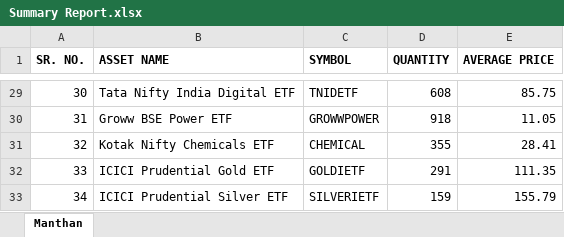
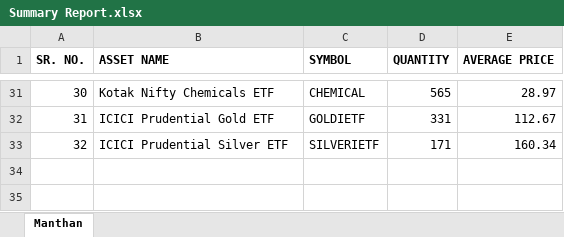
Before and after one commit to thebullishvalue/Samhita, an Excel workbook: Summary Report.xlsx, sheet Manthan, drawn as a sheet; only a part is shown, gaps mark what is left out; values as stored, in another font and other column widths than the file's, no borders; removed rows and columns are numbered as before the commit, all else as after; the diff covers the shown part only; the diff names each change by its address in the sheet, - before the commit and + after, or states it on an @@ line.

```diff
--- a/Summary Report.xlsx (sheet Manthan)
+++ b/Summary Report.xlsx (sheet Manthan)
-B31 (ASSET NAME): Tata Nifty India Digital ETF
+B31 (ASSET NAME): Kotak Nifty Chemicals ETF
-C31 (SYMBOL): TNIDETF
+C31 (SYMBOL): CHEMICAL
-D31 (QUANTITY): 608
+D31 (QUANTITY): 565
-E31 (AVERAGE PRICE): 85.75
+E31 (AVERAGE PRICE): 28.97
-B32 (ASSET NAME): Groww BSE Power ETF
+B32 (ASSET NAME): ICICI Prudential Gold ETF
-C32 (SYMBOL): GROWWPOWER
+C32 (SYMBOL): GOLDIETF
-D32 (QUANTITY): 918
+D32 (QUANTITY): 331
-E32 (AVERAGE PRICE): 11.05
+E32 (AVERAGE PRICE): 112.67
-B33 (ASSET NAME): Kotak Nifty Chemicals ETF
+B33 (ASSET NAME): ICICI Prudential Silver ETF
-C33 (SYMBOL): CHEMICAL
+C33 (SYMBOL): SILVERIETF
-D33 (QUANTITY): 355
+D33 (QUANTITY): 171
-E33 (AVERAGE PRICE): 28.41
+E33 (AVERAGE PRICE): 160.34
-row 32: 33 | ICICI Prudential Gold ETF | GOLDIETF | 291 | 111.35
-row 33: 34 | ICICI Prudential Silver ETF | SILVERIETF | 159 | 155.79
```
Also changed, not shown: 2 added rows and 88 edited cells elsewhere in this sheet.
